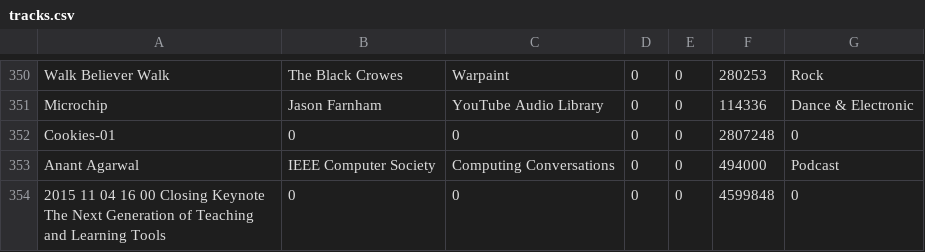
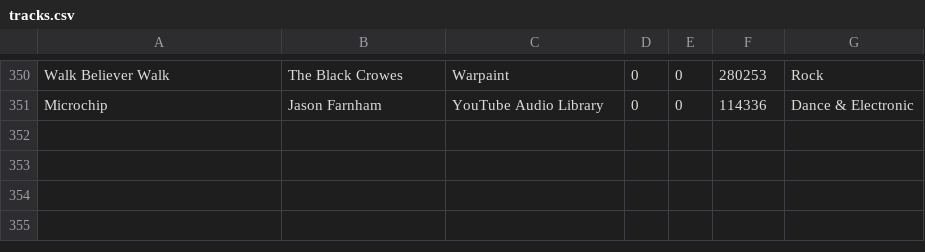
Before and after one commit to csev/py4e, a CSV file: code3/tracks/tracks.csv, drawn as a sheet; only a part is shown, gaps mark what is left out.

```diff
--- a/code3/tracks/tracks.csv
+++ b/code3/tracks/tracks.csv
@@ -351,4 +351 @@ Walk Believer Walk,The Black Crowes,Warpaint,0,0,280253,Rock
 Microchip,Jason Farnham,YouTube Audio Library,0,0,114336,Dance & Electronic
-Cookies-01,0,0,0,0,2807248,0
-Anant Agarwal,IEEE Computer Society,Computing Conversations,0,0,494000,Podcast
-2015 11 04 16 00 Closing Keynote The Next Generation of Teaching and Learning Tools,0,0,0,0,4599848,0
```
Also changed, not shown: 5 other files.
